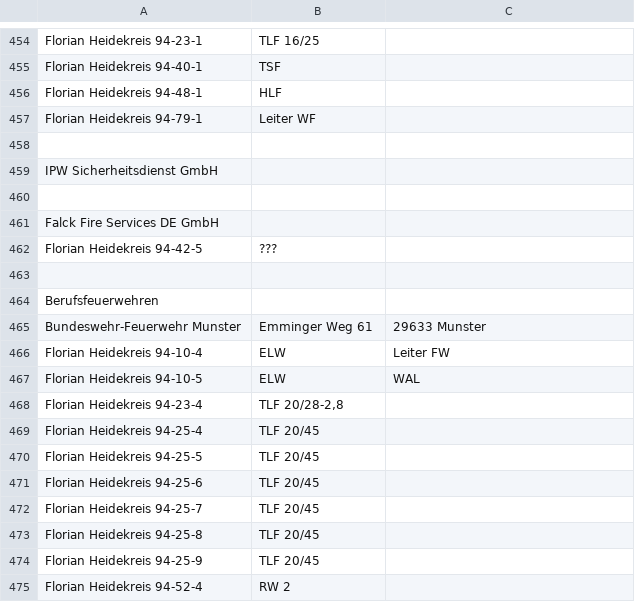
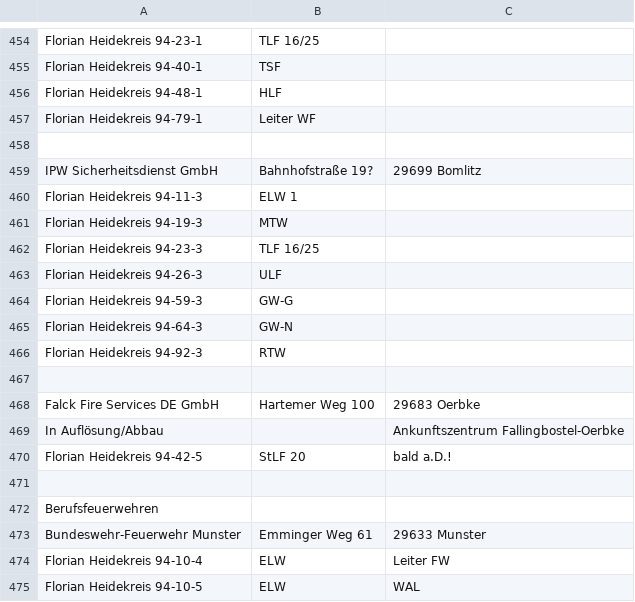
Before and after one commit to mnai/LSS-Fahrzeuglisten, a TSV file: Niedersachsen/Heidekreis (HK)/FF_Heidekreis.tsv, drawn as a sheet; only a part is shown, gaps mark what is left out; the shorter side is filled out with more unchanged rows; the diff covers the shown part only.

Commit message:
NI > HK > FF Heidekreis neue Liste

```diff
--- a/Niedersachsen/Heidekreis (HK)/FF_Heidekreis.tsv
+++ b/Niedersachsen/Heidekreis (HK)/FF_Heidekreis.tsv
@@ -458,6 +458,14 @@ Florian Heidekreis 94-79-1	Leiter WF
 		
-IPW Sicherheitsdienst GmbH		
+IPW Sicherheitsdienst GmbH	Bahnhofstraße 19?	29699 Bomlitz
+Florian Heidekreis 94-11-3	ELW 1	
+Florian Heidekreis 94-19-3	MTW	
+Florian Heidekreis 94-23-3	TLF 16/25	
+Florian Heidekreis 94-26-3	ULF	
+Florian Heidekreis 94-59-3	GW-G	
+Florian Heidekreis 94-64-3	GW-N	
+Florian Heidekreis 94-92-3	RTW	
 		
-Falck Fire Services DE GmbH		
-Florian Heidekreis 94-42-5	???	
+Falck Fire Services DE GmbH	Hartemer Weg 100	29683 Oerbke
+In Auflösung/Abbau		Ankunftszentrum Fallingbostel-Oerbke
+Florian Heidekreis 94-42-5	StLF 20	bald a.D.!
 		
```
Also changed, not shown: 10 added rows, 1 removed row and 4 edited cells elsewhere in this file.
